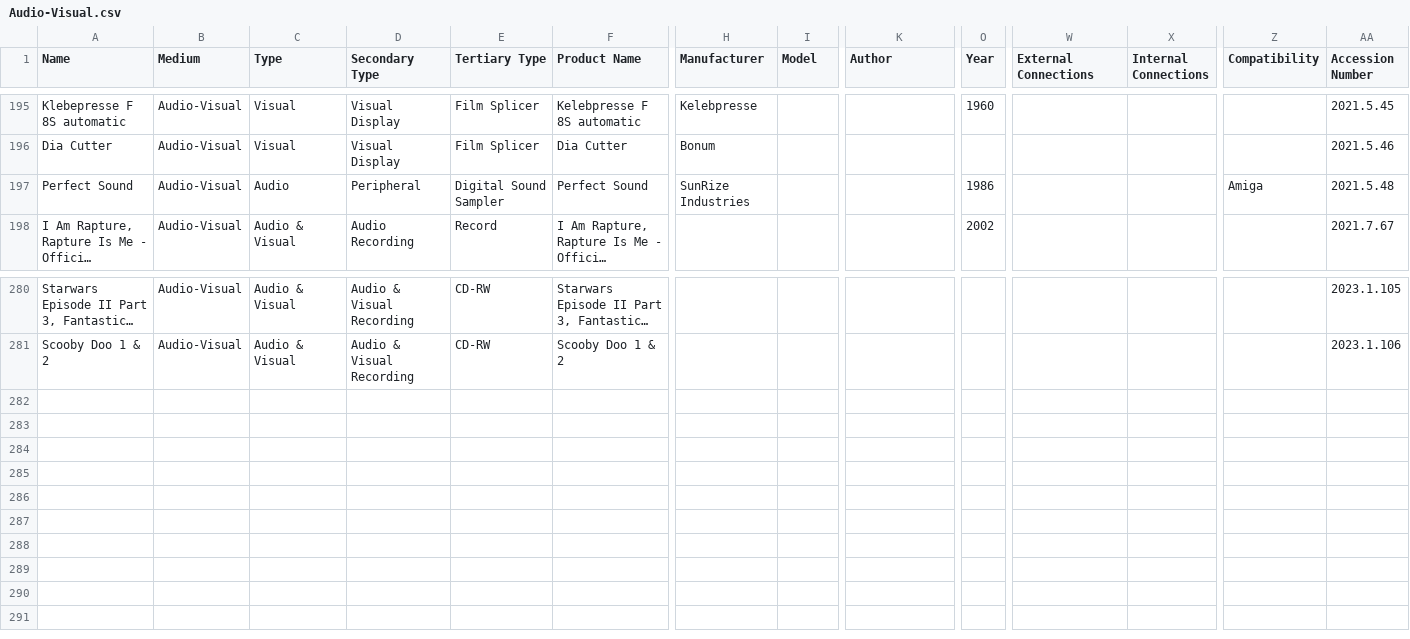
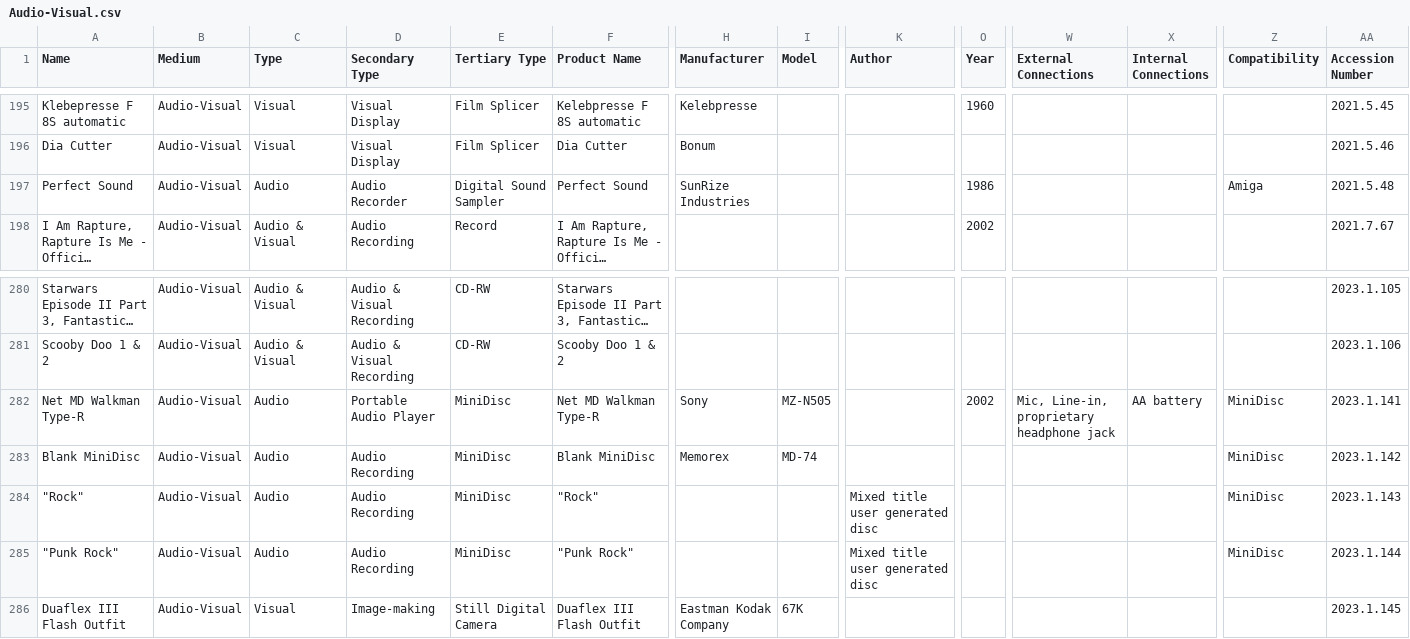
Before and after one commit to MediaArchaeologyLab/MAL_catalogue, a CSV file: Audio-Visual.csv, drawn as a sheet; only a part is shown, gaps mark what is left out; long unchanged cells end in …; rows hold the shown columns only; the diff names each change by its address in the sheet, - before the commit and + after, or states it on an @@ line.

```diff
--- a/Audio-Visual.csv
+++ b/Audio-Visual.csv
-D197 (Secondary Type): Peripheral
+D197 (Secondary Type): Audio Recorder
+row 282: Net MD Walkman Type-R | Audio-Visual | Audio | Portable Audio Player | MiniDisc | Net MD Walkman Type-R | Sony | MZ-N505 |  | 2002 | Mic, Line-in, proprietary headphone jack | AA battery | MiniDisc | 2023.1.141
+row 283: Blank MiniDisc | Audio-Visual | Audio | Audio Recording | MiniDisc | Blank MiniDisc | Memorex | MD-74 |  |  |  |  | MiniDisc | 2023.1.142
+row 284: "Rock" | Audio-Visual | Audio | Audio Recording | MiniDisc | "Rock" |  |  | Mixed title user generated disc |  |  |  | MiniDisc | 2023.1.143
+row 285: "Punk Rock" | Audio-Visual | Audio | Audio Recording | MiniDisc | "Punk Rock" |  |  | Mixed title user generated disc |  |  |  | MiniDisc | 2023.1.144
+row 286: Duaflex III Flash Outfit | Audio-Visual | Visual | Image-making | Still Digital Camera | Duaflex III Flash Outfit | Eastman Kodak Company | 67K |  |  |  |  |  | 2023.1.145
```
Also changed, not shown: Hardware.csv, 2 other files.
